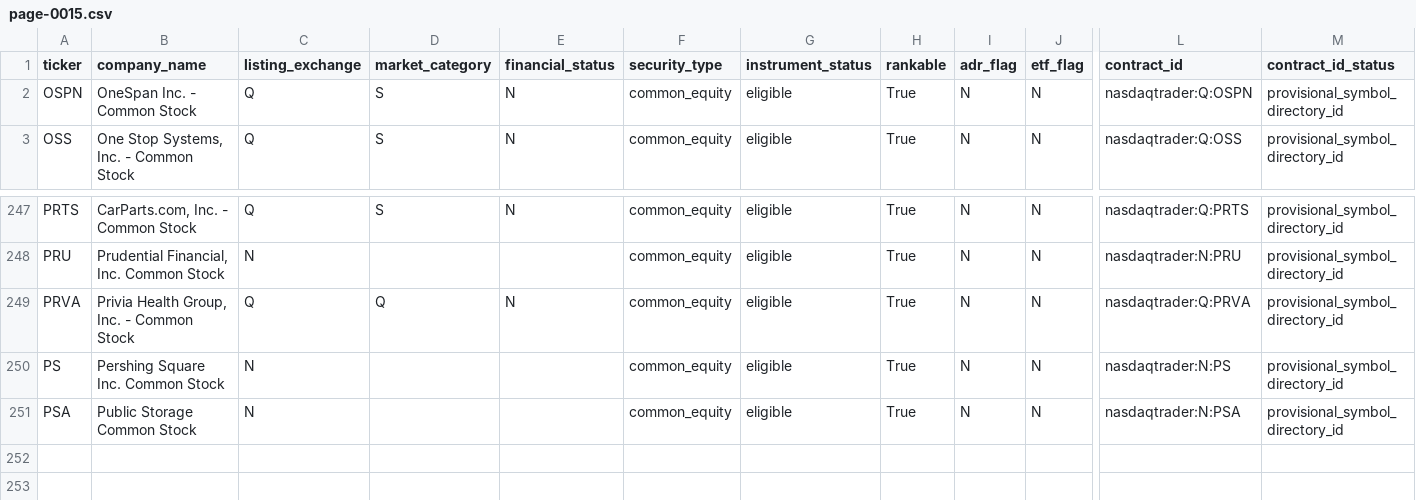
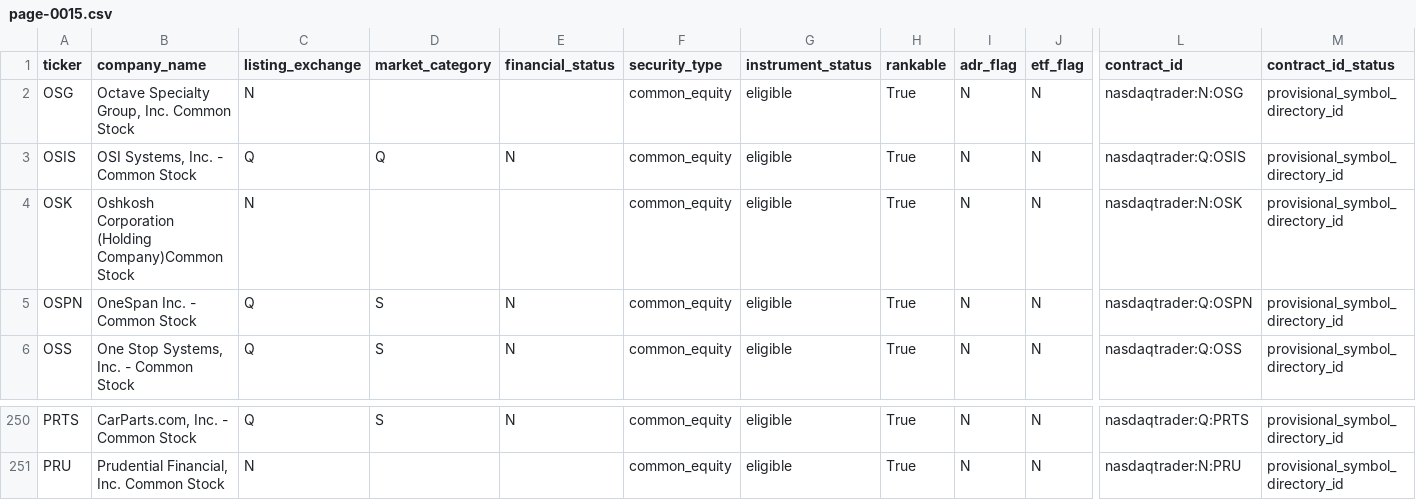
Before and after one commit to chelovekodessa/qrgf-market-data, a CSV file: data/latest/pages/page-0015.csv, drawn as a sheet; only a part is shown, gaps mark what is left out; removed rows and columns are numbered as before the commit, all else as after; rows hold the shown columns only; the diff names each change by its address in the sheet, - before the commit and + after, or states it on an @@ line.

```diff
--- a/data/latest/pages/page-0015.csv
+++ b/data/latest/pages/page-0015.csv
+row 2: OSG | Octave Specialty Group, Inc. Common Stock | N |  |  | common_equity | eligible | True | N | N | nasdaqtrader:N:OSG | provisional_symbol_directory_id
+row 3: OSIS | OSI Systems, Inc. - Common Stock | Q | Q | N | common_equity | eligible | True | N | N | nasdaqtrader:Q:OSIS | provisional_symbol_directory_id
+row 4: OSK | Oshkosh Corporation (Holding Company)Common Stock | N |  |  | common_equity | eligible | True | N | N | nasdaqtrader:N:OSK | provisional_symbol_directory_id
-row 249: PRVA | Privia Health Group, Inc. - Common Stock | Q | Q | N | common_equity | eligible | True | N | N | nasdaqtrader:Q:PRVA | provisional_symbol_directory_id
-row 250: PS | Pershing Square Inc. Common Stock | N |  |  | common_equity | eligible | True | N | N | nasdaqtrader:N:PS | provisional_symbol_directory_id
-row 251: PSA | Public Storage Common Stock | N |  |  | common_equity | eligible | True | N | N | nasdaqtrader:N:PSA | provisional_symbol_directory_id
```
Also changed, not shown: data/latest/pages/page-0016.csv, data/latest/pages/page-0017.csv, 17 other files.
